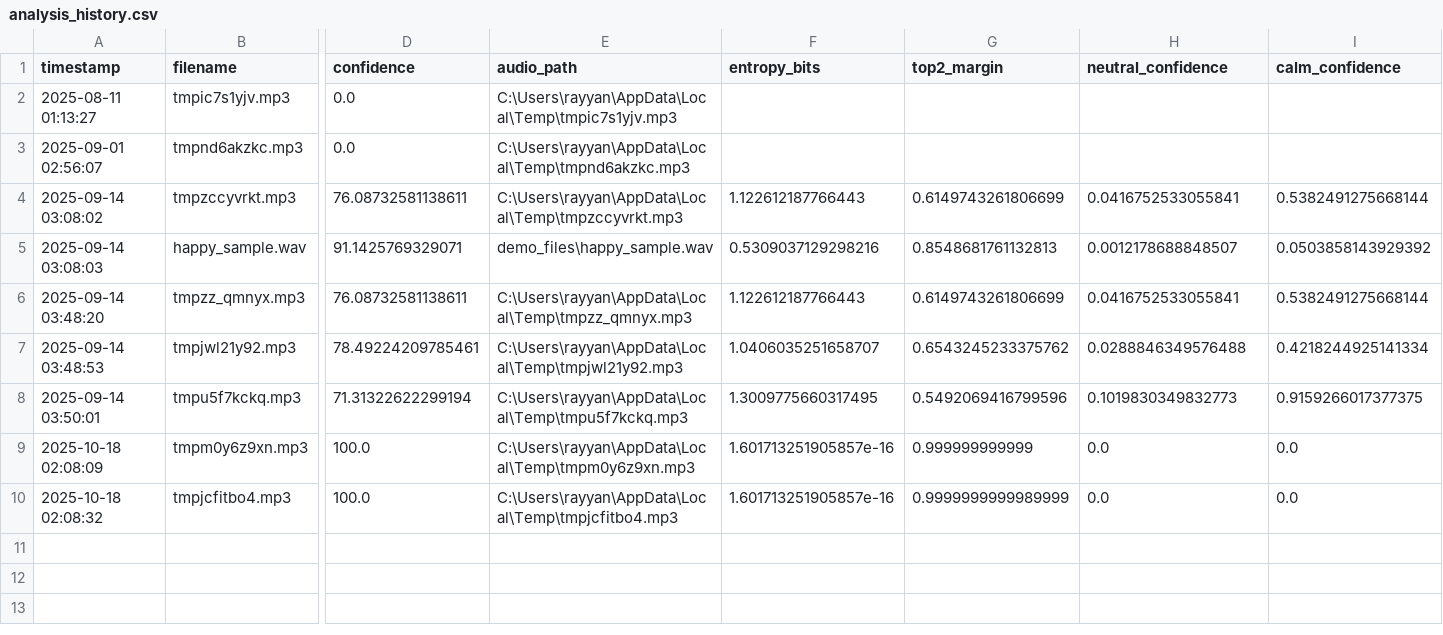
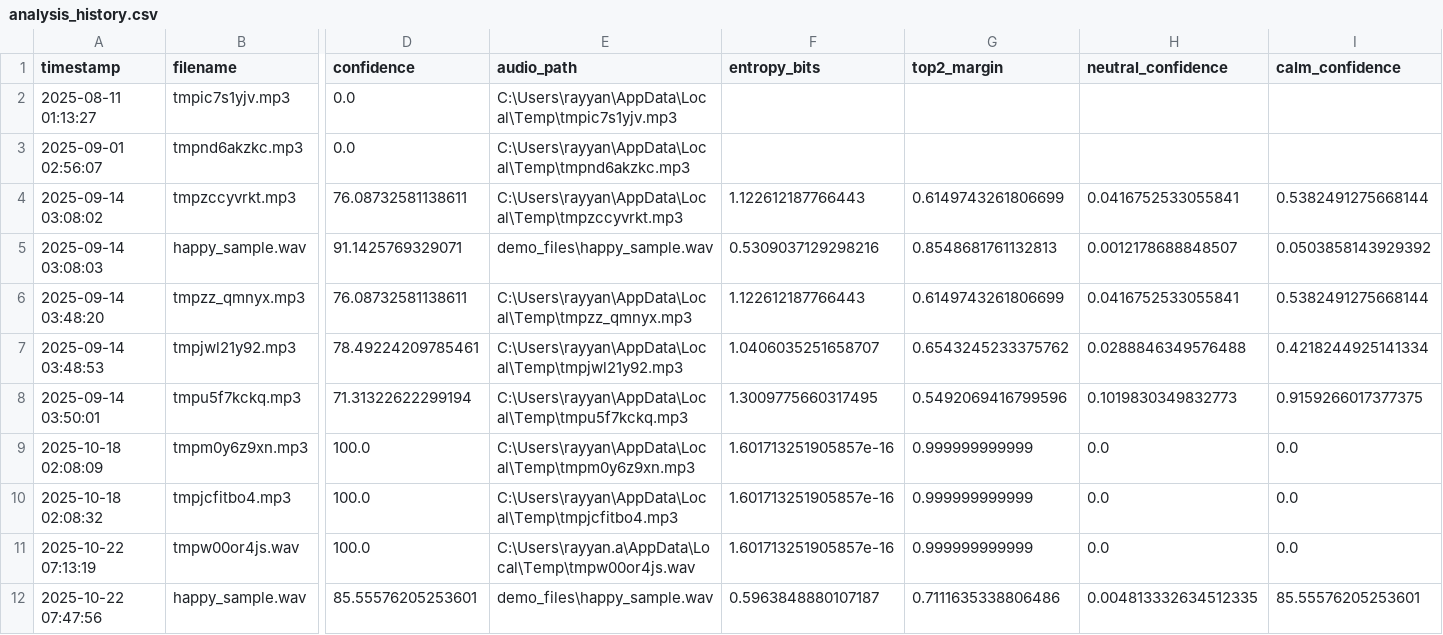
Before and after one commit to Rayyan9477/speech_emotion_classification, a CSV file: results/analysis_history.csv, drawn as a sheet; only a part is shown, gaps mark what is left out; rows hold the shown columns only; the diff names each change by its address in the sheet, - before the commit and + after, or states it on an @@ line.

Commit message:
Improved Model with better results

```diff
--- a/results/analysis_history.csv
+++ b/results/analysis_history.csv
-G10 (top2_margin): 0.9999999999989999
+G10 (top2_margin): 0.999999999999
+row 11: 2025-10-22 07:13:19 | tmpw00or4js.wav | 100.0 | C:\Users\rayyan.a\AppData\Local\Temp\tmpw00or4js.wav | 1.601713251905857e-16 | 0.999999999999 | 0.0 | 0.0
+row 12: 2025-10-22 07:47:56 | happy_sample.wav | 85.55576205253601 | demo_files\happy_sample.wav | 0.5963848880107187 | 0.7111635338806486 | 0.004813332634512335 | 85.55576205253601
```
Also changed, not shown: results/reports/cnn_class_metrics.csv, 25 other files.
